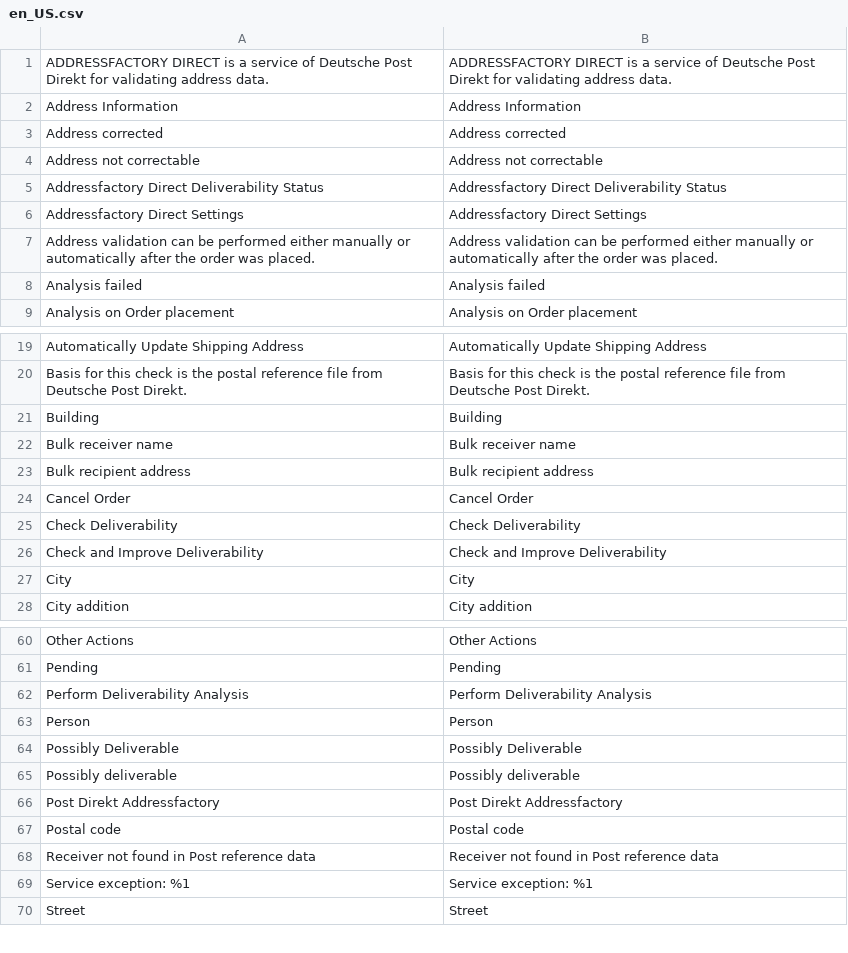
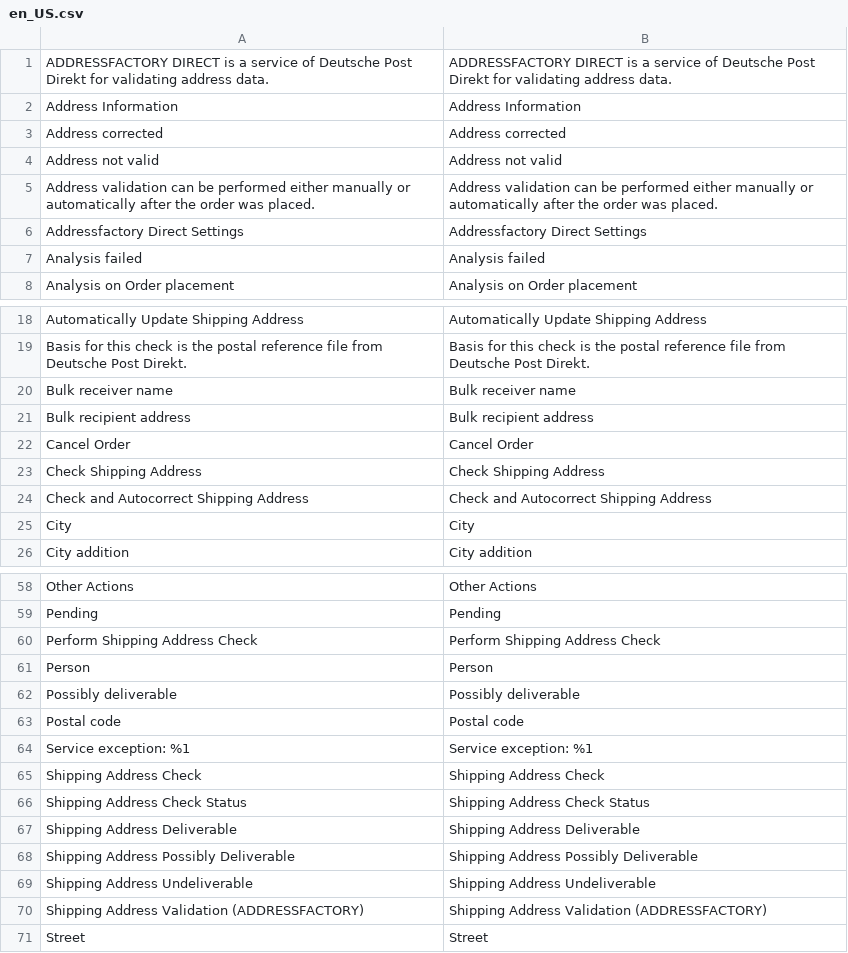
Before and after one commit to netresearch/deutschepost-module-addressfactory-m2, a CSV file: i18n/en_US.csv, drawn as a sheet; only a part is shown, gaps mark what is left out; removed rows and columns are numbered as before the commit, all else as after; the diff covers the shown part only; the diff names each change by its address in the sheet, - before the commit and + after, or states it on an @@ line.

```diff
--- a/i18n/en_US.csv
+++ b/i18n/en_US.csv
-row 4: Address not correctable | Address not correctable
-row 5: Addressfactory Direct Deliverability Status | Addressfactory Direct Deliverability Status
+row 4: Address not valid | Address not valid
@@ row 7 moved to row 5: Address validation can be performed eith… @@
-row 21: Building | Building
-row 25: Check Deliverability | Check Deliverability
-row 26: Check and Improve Deliverability | Check and Improve Deliverability
+row 23: Check Shipping Address | Check Shipping Address
+row 24: Check and Autocorrect Shipping Address | Check and Autocorrect Shipping Address
-row 62: Perform Deliverability Analysis | Perform Deliverability Analysis
+row 60: Perform Shipping Address Check | Perform Shipping Address Check
-row 64: Possibly Deliverable | Possibly Deliverable
-row 66: Post Direkt Addressfactory | Post Direkt Addressfactory
-row 68: Receiver not found in Post reference data | Receiver not found in Post reference data
+row 65: Shipping Address Check | Shipping Address Check
+row 66: Shipping Address Check Status | Shipping Address Check Status
+row 67: Shipping Address Deliverable | Shipping Address Deliverable
+row 68: Shipping Address Possibly Deliverable | Shipping Address Possibly Deliverable
+row 69: Shipping Address Undeliverable | Shipping Address Undeliverable
+row 70: Shipping Address Validation (ADDRESSFACTORY) | Shipping Address Validation (ADDRESSFACTORY)
```
Also changed, not shown: 6 added rows and 6 removed rows elsewhere in this file, i18n/de_DE.csv, 6 other files.
